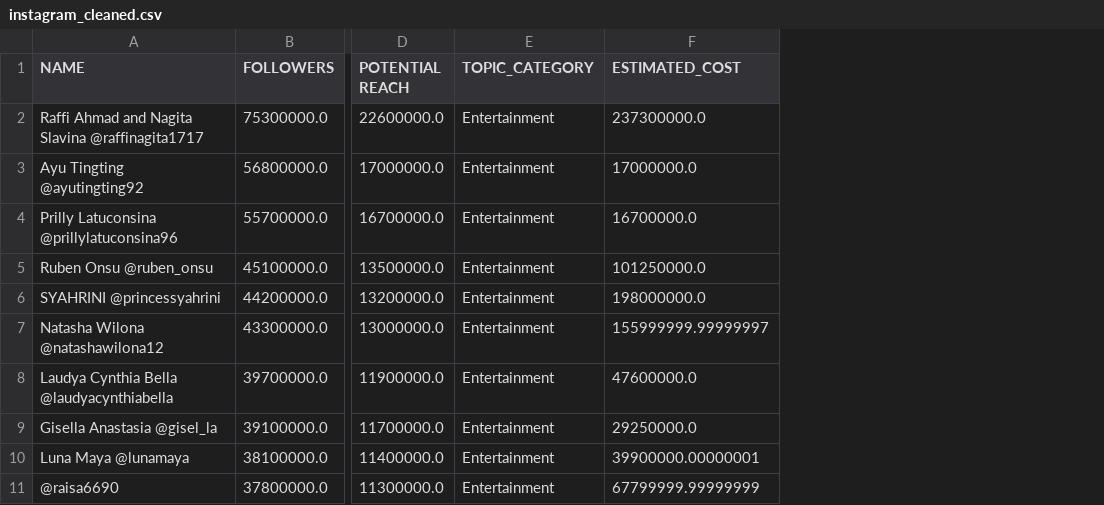
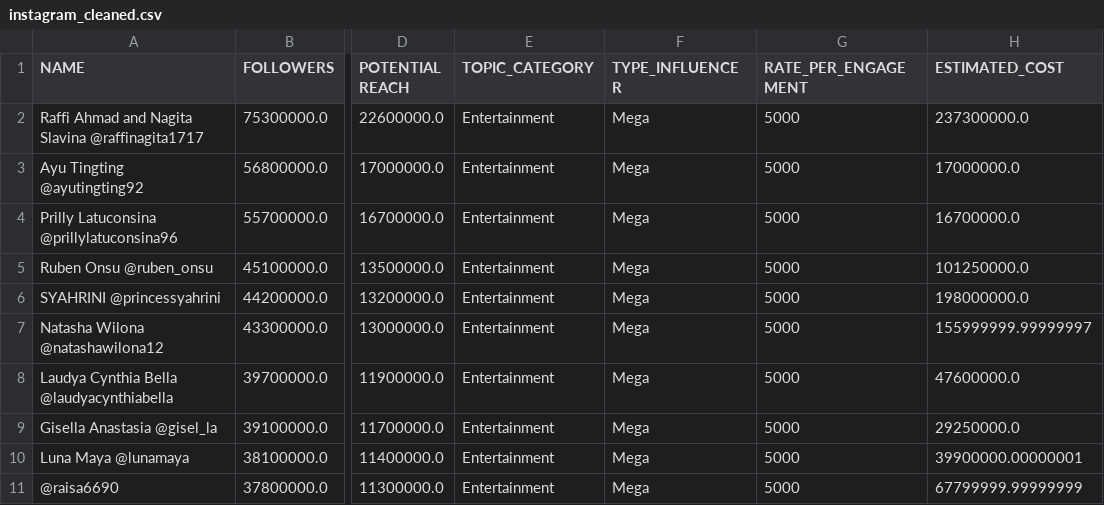
Before and after one commit to zakiBAEEE/Tugas-Akhir-Strategi-Algoritmik, a CSV file: data/fix/instagram_cleaned.csv, drawn as a sheet; only a part is shown, gaps mark what is left out; the diff names each change by its address in the sheet, - before the commit and + after, or states it on an @@ line.

```diff
--- a/data/fix/instagram_cleaned.csv
+++ b/data/fix/instagram_cleaned.csv
+column F (TYPE_INFLUENCER), rows 2-11: all Mega
+column G (RATE_PER_ENGAGEMENT), rows 2-11: all 5000
```
Also changed, not shown: data/fix/threads_cleaned.csv, 2 other files.
